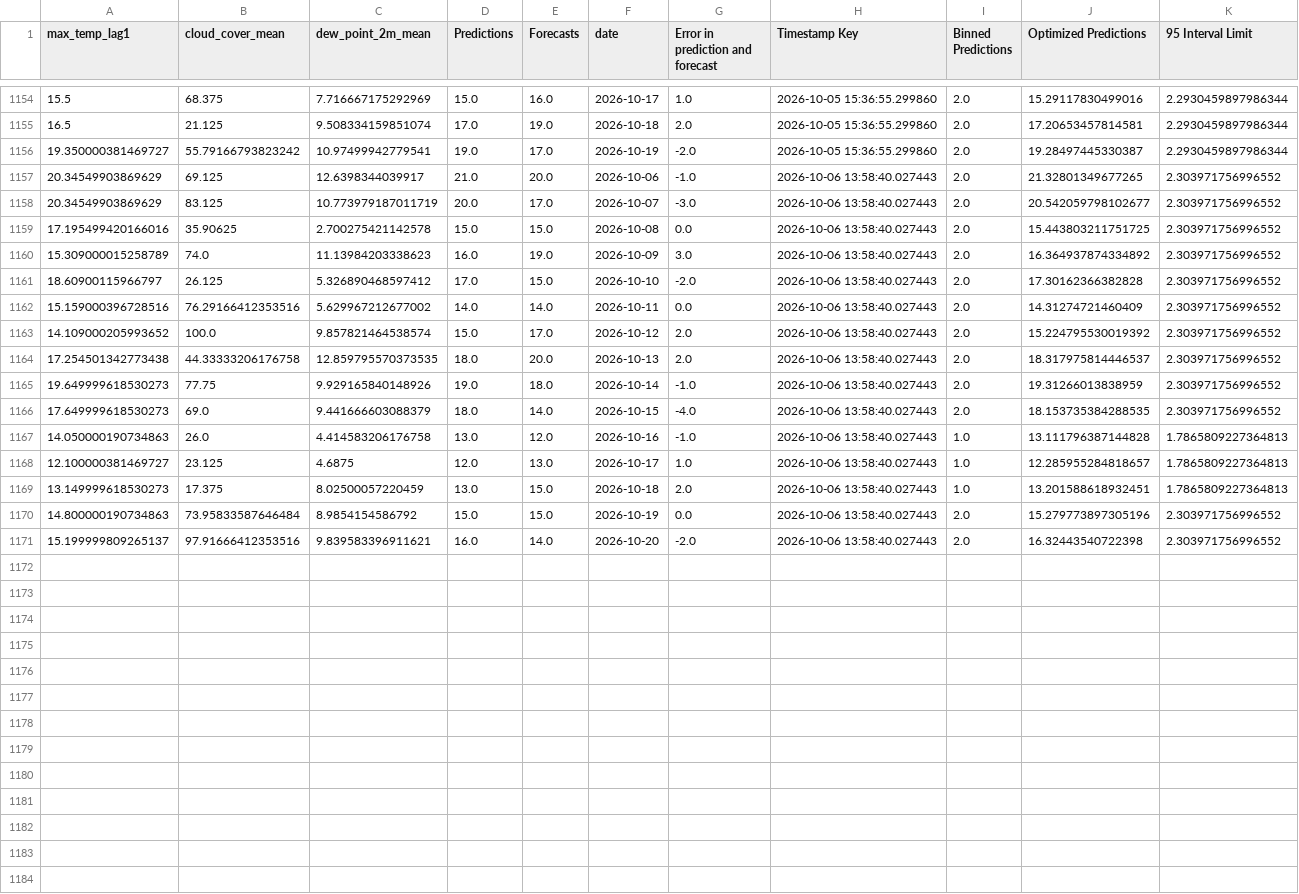
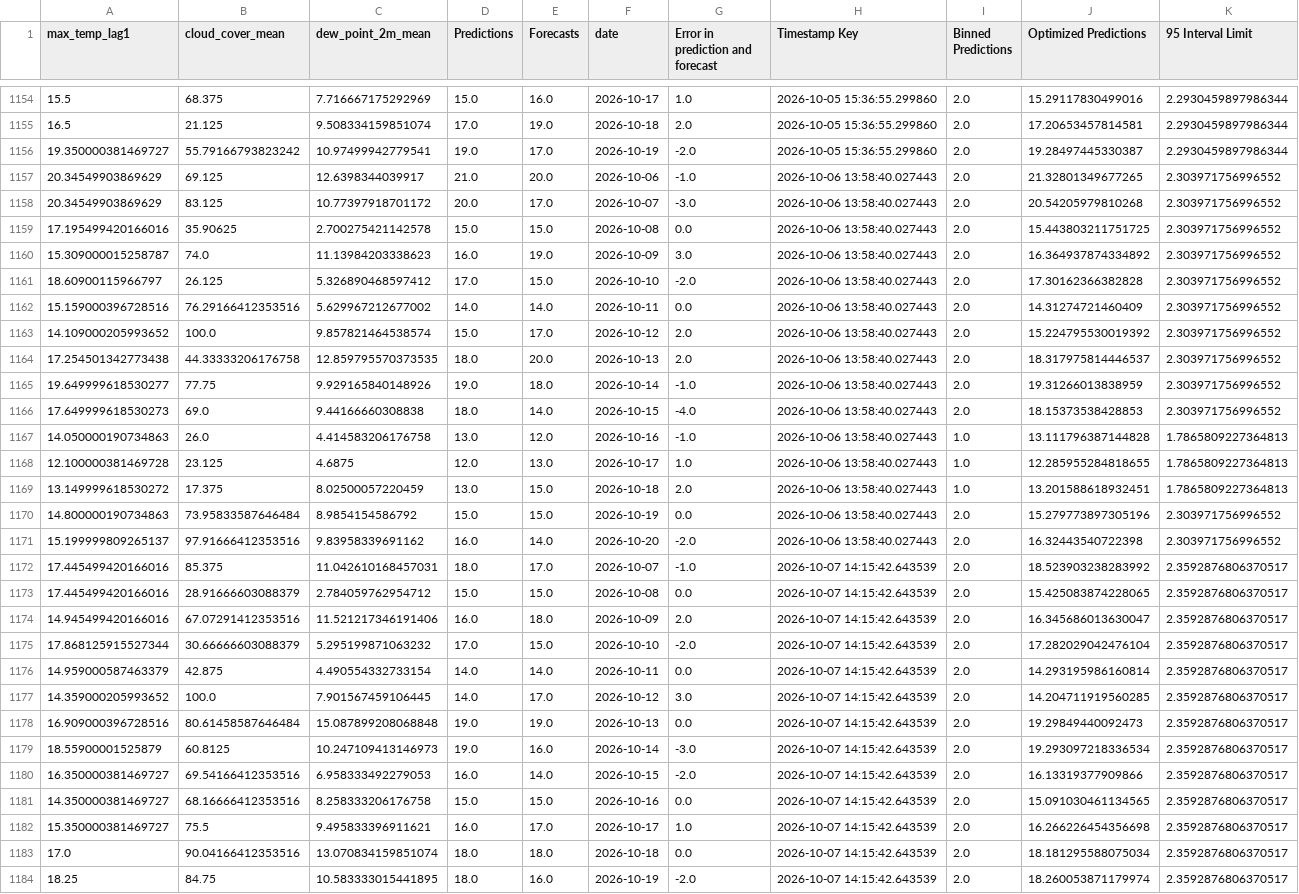
Before and after one commit to nitheshsrb/Fundamentals, a CSV file: weather_data/data/Historic_predictions.csv, drawn as a sheet; only a part is shown, gaps mark what is left out; the diff covers the shown part only.

```diff
--- a/weather_data/data/Historic_predictions.csv
+++ b/weather_data/data/Historic_predictions.csv
@@ -1157,5 +1157,5 @@ max_temp_lag1,cloud_cover_mean,dew_point_2m_mean,Predictions,Forecasts,date,Erro
 20.34549903869629,69.125,12.6398344039917,21.0,20.0,2026-10-06,-1.0,2026-10-06 13:58:40.027443,2.0,21.32801349677265,2.303971756996552
-20.34549903869629,83.125,10.773979187011719,20.0,17.0,2026-10-07,-3.0,2026-10-06 13:58:40.027443,2.0,20.542059798102677,2.303971756996552
+20.34549903869629,83.125,10.77397918701172,20.0,17.0,2026-10-07,-3.0,2026-10-06 13:58:40.027443,2.0,20.54205979810268,2.303971756996552
 17.195499420166016,35.90625,2.700275421142578,15.0,15.0,2026-10-08,0.0,2026-10-06 13:58:40.027443,2.0,15.443803211751725,2.303971756996552
-15.309000015258789,74.0,11.13984203338623,16.0,19.0,2026-10-09,3.0,2026-10-06 13:58:40.027443,2.0,16.364937874334892,2.303971756996552
+15.309000015258787,74.0,11.13984203338623,16.0,19.0,2026-10-09,3.0,2026-10-06 13:58:40.027443,2.0,16.364937874334892,2.303971756996552
 18.60900115966797,26.125,5.326890468597412,17.0,15.0,2026-10-10,-2.0,2026-10-06 13:58:40.027443,2.0,17.30162366382828,2.303971756996552
@@ -1164,8 +1164,21 @@ max_temp_lag1,cloud_cover_mean,dew_point_2m_mean,Predictions,Forecasts,date,Erro
 17.254501342773438,44.33333206176758,12.859795570373535,18.0,20.0,2026-10-13,2.0,2026-10-06 13:58:40.027443,2.0,18.317975814446537,2.303971756996552
-19.649999618530273,77.75,9.929165840148926,19.0,18.0,2026-10-14,-1.0,2026-10-06 13:58:40.027443,2.0,19.31266013838959,2.303971756996552
-17.649999618530273,69.0,9.441666603088379,18.0,14.0,2026-10-15,-4.0,2026-10-06 13:58:40.027443,2.0,18.153735384288535,2.303971756996552
+19.649999618530277,77.75,9.929165840148926,19.0,18.0,2026-10-14,-1.0,2026-10-06 13:58:40.027443,2.0,19.31266013838959,2.303971756996552
+17.649999618530273,69.0,9.44166660308838,18.0,14.0,2026-10-15,-4.0,2026-10-06 13:58:40.027443,2.0,18.15373538428853,2.303971756996552
 14.050000190734863,26.0,4.414583206176758,13.0,12.0,2026-10-16,-1.0,2026-10-06 13:58:40.027443,1.0,13.111796387144828,1.7865809227364813
-12.100000381469727,23.125,4.6875,12.0,13.0,2026-10-17,1.0,2026-10-06 13:58:40.027443,1.0,12.285955284818657,1.7865809227364813
-13.149999618530273,17.375,8.02500057220459,13.0,15.0,2026-10-18,2.0,2026-10-06 13:58:40.027443,1.0,13.201588618932451,1.7865809227364813
+12.100000381469728,23.125,4.6875,12.0,13.0,2026-10-17,1.0,2026-10-06 13:58:40.027443,1.0,12.285955284818655,1.7865809227364813
+13.149999618530272,17.375,8.02500057220459,13.0,15.0,2026-10-18,2.0,2026-10-06 13:58:40.027443,1.0,13.201588618932451,1.7865809227364813
 14.800000190734863,73.95833587646484,8.9854154586792,15.0,15.0,2026-10-19,0.0,2026-10-06 13:58:40.027443,2.0,15.279773897305196,2.303971756996552
-15.199999809265137,97.91666412353516,9.839583396911621,16.0,14.0,2026-10-20,-2.0,2026-10-06 13:58:40.027443,2.0,16.32443540722398,2.303971756996552
+15.199999809265137,97.91666412353516,9.83958339691162,16.0,14.0,2026-10-20,-2.0,2026-10-06 13:58:40.027443,2.0,16.32443540722398,2.303971756996552
+17.445499420166016,85.375,11.042610168457031,18.0,17.0,2026-10-07,-1.0,2026-10-07 14:15:42.643539,2.0,18.523903238283992,2.3592876806370517
+17.445499420166016,28.91666603088379,2.784059762954712,15.0,15.0,2026-10-08,0.0,2026-10-07 14:15:42.643539,2.0,15.425083874228065,2.3592876806370517
+14.945499420166016,67.07291412353516,11.521217346191406,16.0,18.0,2026-10-09,2.0,2026-10-07 14:15:42.643539,2.0,16.345686013630047,2.3592876806370517
+17.868125915527344,30.66666603088379,5.295199871063232,17.0,15.0,2026-10-10,-2.0,2026-10-07 14:15:42.643539,2.0,17.282029042476104,2.3592876806370517
+14.959000587463379,42.875,4.490554332733154,14.0,14.0,2026-10-11,0.0,2026-10-07 14:15:42.643539,2.0,14.293195986160814,2.3592876806370517
+14.359000205993652,100.0,7.901567459106445,14.0,17.0,2026-10-12,3.0,2026-10-07 14:15:42.643539,2.0,14.204711919560285,2.3592876806370517
+16.909000396728516,80.61458587646484,15.087899208068848,19.0,19.0,2026-10-13,0.0,2026-10-07 14:15:42.643539,2.0,19.29849440092473,2.3592876806370517
+18.55900001525879,60.8125,10.247109413146973,19.0,16.0,2026-10-14,-3.0,2026-10-07 14:15:42.643539,2.0,19.293097218336534,2.3592876806370517
+16.350000381469727,69.54166412353516,6.958333492279053,16.0,14.0,2026-10-15,-2.0,2026-10-07 14:15:42.643539,2.0,16.13319377909866,2.3592876806370517
+14.350000381469727,68.16666412353516,8.258333206176758,15.0,15.0,2026-10-16,0.0,2026-10-07 14:15:42.643539,2.0,15.091030461134565,2.3592876806370517
+15.350000381469727,75.5,9.495833396911621,16.0,17.0,2026-10-17,1.0,2026-10-07 14:15:42.643539,2.0,16.266226454356698,2.3592876806370517
+17.0,90.04166412353516,13.070834159851074,18.0,18.0,2026-10-18,0.0,2026-10-07 14:15:42.643539,2.0,18.181295588075034,2.3592876806370517
+18.25,84.75,10.583333015441895,18.0,16.0,2026-10-19,-2.0,2026-10-07 14:15:42.643539,2.0,18.260053871179974,2.3592876806370517
```
Also changed, not shown: 2 added rows elsewhere in this file, weather_data/data/Delta_load.csv, weather_data/data/Feature_engineered_data.csv, 3 other files.
